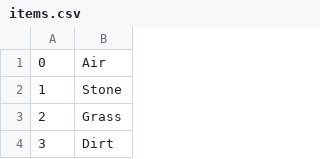
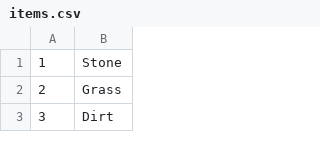
Before and after one commit to asdil12/mcweb, a CSV file: items.csv, drawn as a sheet; only a part is shown; the diff names each change by its address in the sheet, - before the commit and + after, or states it on an @@ line.

Commit message:
view valid items/blocks

```diff
--- a/items.csv
+++ b/items.csv
-row 1: 0 | Air
```
Also changed, not shown: 1 other file.
